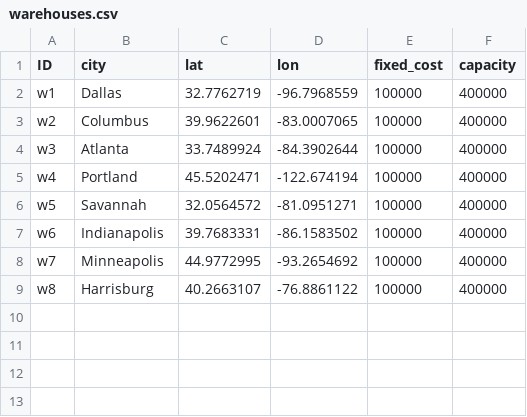
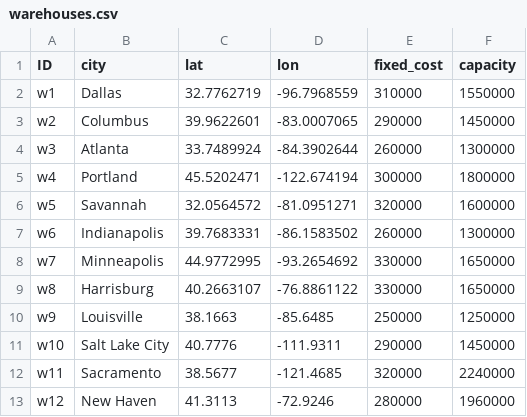
Before and after one commit to scm275/problem_sets_scm275, a CSV file: uncertainty_intro/warehouses.csv, drawn as a sheet.

```diff
--- a/uncertainty_intro/warehouses.csv
+++ b/uncertainty_intro/warehouses.csv
@@ -1,9 +1,13 @@
 ID,city,lat,lon,fixed_cost,capacity
-w1,Dallas,32.7762719,-96.7968559,100000,400000
-w2,Columbus ,39.9622601,-83.0007065,100000,400000
-w3,Atlanta,33.7489924,-84.3902644,100000,400000
-w4,Portland ,45.5202471,-122.674194,100000,400000
-w5,Savannah,32.0564572,-81.0951271,100000,400000
-w6,Indianapolis,39.7683331,-86.1583502,100000,400000
-w7,Minneapolis,44.9772995,-93.2654692,100000,400000
-w8,Harrisburg ,40.2663107,-76.8861122,100000,400000
+w1,Dallas,32.7762719,-96.7968559,310000,1550000
+w2,Columbus ,39.9622601,-83.0007065,290000,1450000
+w3,Atlanta,33.7489924,-84.3902644,260000,1300000
+w4,Portland ,45.5202471,-122.674194,300000,1800000
+w5,Savannah,32.0564572,-81.0951271,320000,1600000
+w6,Indianapolis,39.7683331,-86.1583502,260000,1300000
+w7,Minneapolis,44.9772995,-93.2654692,330000,1650000
+w8,Harrisburg ,40.2663107,-76.8861122,330000,1650000
+w9,Louisville,38.1663,-85.6485,250000,1250000
+w10,Salt Lake City,40.7776,-111.9311,290000,1450000
+w11,Sacramento,38.5677,-121.4685,320000,2240000
+w12,New Haven,41.3113,-72.9246,280000,1960000
```
Also changed, not shown: uncertainty_intro/customers.csv.
